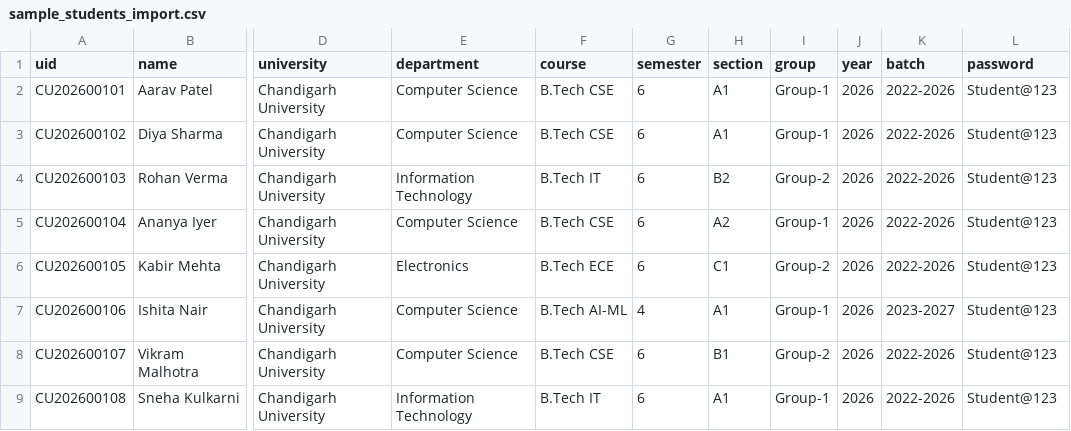
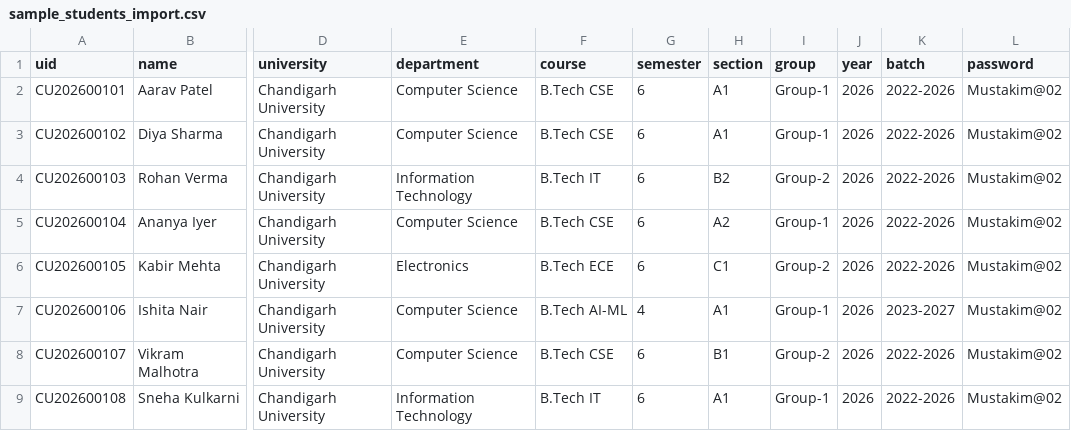
Before and after one commit to sazamansari/codeskill, a CSV file: sample_students_import.csv, drawn as a sheet; only a part is shown, gaps mark what is left out; the diff names each change by its address in the sheet, - before the commit and + after, or states it on an @@ line.

Commit message:
update on mustakim brach

```diff
--- a/sample_students_import.csv
+++ b/sample_students_import.csv
-L2:L9 (password): Student@123
+L2:L9 (password): Mustakim@02
```
Also changed, not shown: 23 other files.
